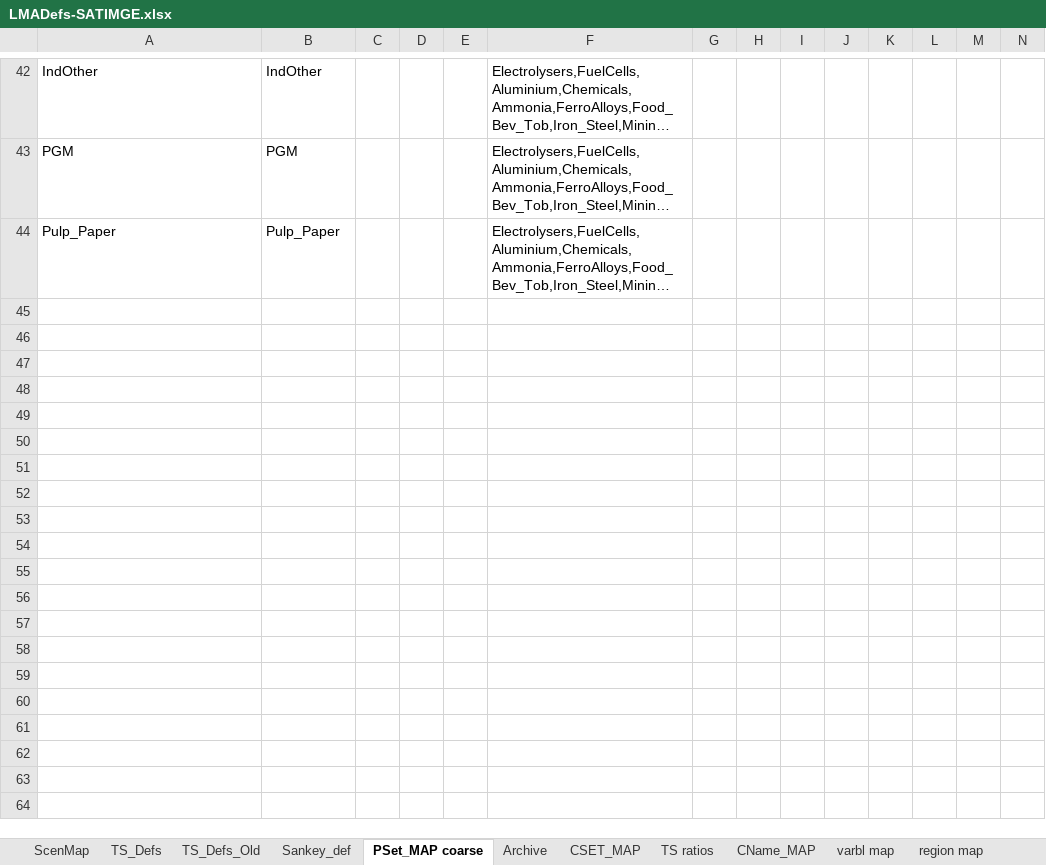
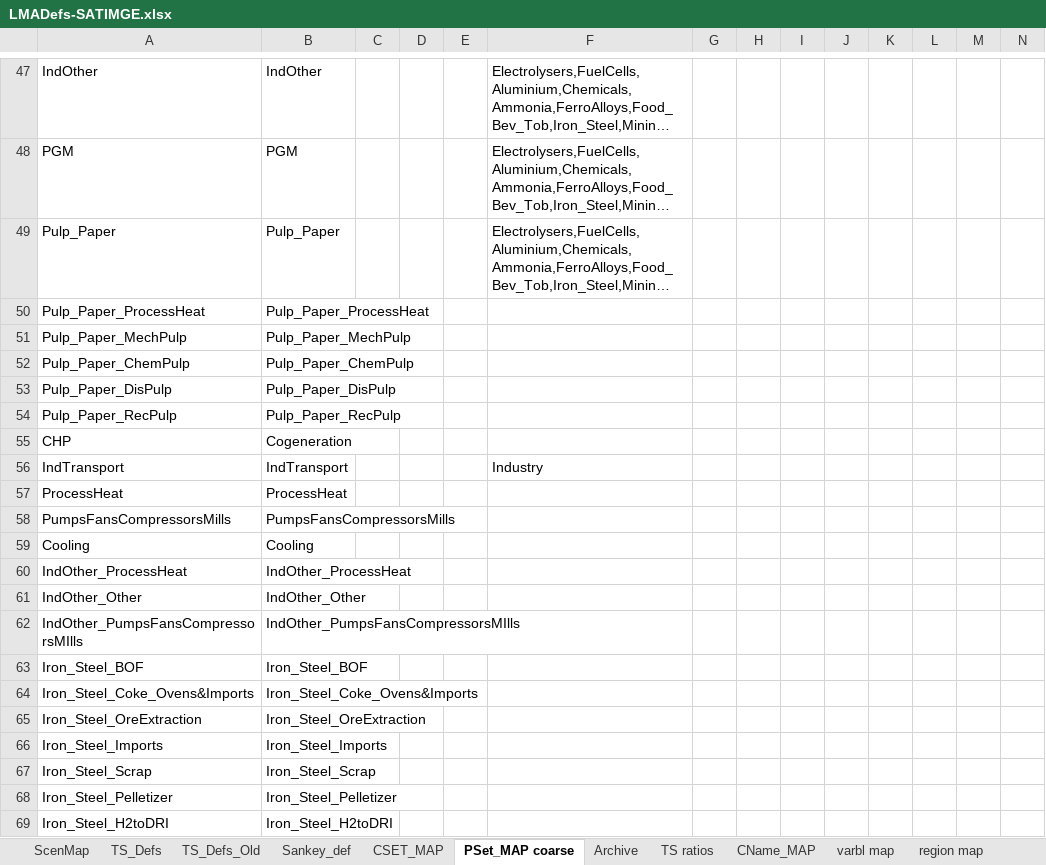
Before and after one commit to brunomerven/SATIMGE_Veda, an Excel workbook: LMADefs-SATIMGE.xlsx, sheet PSet_MAP coarse, drawn as a sheet; only a part is shown, gaps mark what is left out; long unchanged cells end in …; values as stored, in another font and other column widths than the file's, no borders; rows hold the shown columns only; the diff covers the shown part only; the diff names each change by its address in the sheet, - before the commit and + after, or states it on an @@ line.

```diff
--- a/LMADefs-SATIMGE.xlsx (sheet PSet_MAP coarse)
+++ b/LMADefs-SATIMGE.xlsx (sheet PSet_MAP coarse)
@@ sheet tab order changed: ScenMap | TS_Defs | TS_Defs_Old | Sankey_def | CSET_MAP | PSet_MAP coarse | Archive | TS ratios | CName_MAP | varbl map | region map @@
+row 50: Pulp_Paper_ProcessHeat | Pulp_Paper_ProcessHeat
+row 51: Pulp_Paper_MechPulp | Pulp_Paper_MechPulp
+row 52: Pulp_Paper_ChemPulp | Pulp_Paper_ChemPulp
+row 53: Pulp_Paper_DisPulp | Pulp_Paper_DisPulp
+row 54: Pulp_Paper_RecPulp | Pulp_Paper_RecPulp
+row 55: CHP | Cogeneration
+row 56: IndTransport | IndTransport |  |  |  | Industry
+row 57: ProcessHeat | ProcessHeat
+row 58: PumpsFansCompressorsMills | PumpsFansCompressorsMills
+row 59: Cooling | Cooling
+row 60: IndOther_ProcessHeat | IndOther_ProcessHeat
+row 61: IndOther_Other | IndOther_Other
+row 62: IndOther_PumpsFansCompressorsMIlls | IndOther_PumpsFansCompressorsMIlls
+row 63: Iron_Steel_BOF | Iron_Steel_BOF
+row 64: Iron_Steel_Coke_Ovens&Imports | Iron_Steel_Coke_Ovens&Imports
+row 65: Iron_Steel_OreExtraction | Iron_Steel_OreExtraction
+row 66: Iron_Steel_Imports | Iron_Steel_Imports
+row 67: Iron_Steel_Scrap | Iron_Steel_Scrap
+row 68: Iron_Steel_Pelletizer | Iron_Steel_Pelletizer
+row 69: Iron_Steel_H2toDRI | Iron_Steel_H2toDRI
```
Also changed, not shown: 70 added rows and 7 edited cells elsewhere in this sheet, sheet Sankey_def, sheet CSET_MAP, sheet commodity map, sheet process map, formulas that keep their value, Sets-SATIMGE.xlsx.
